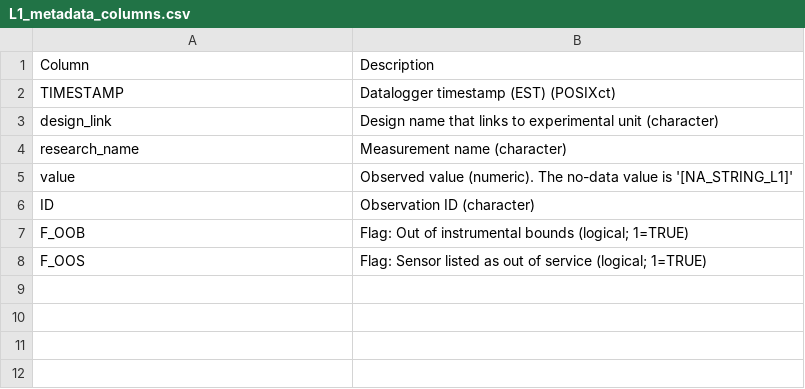
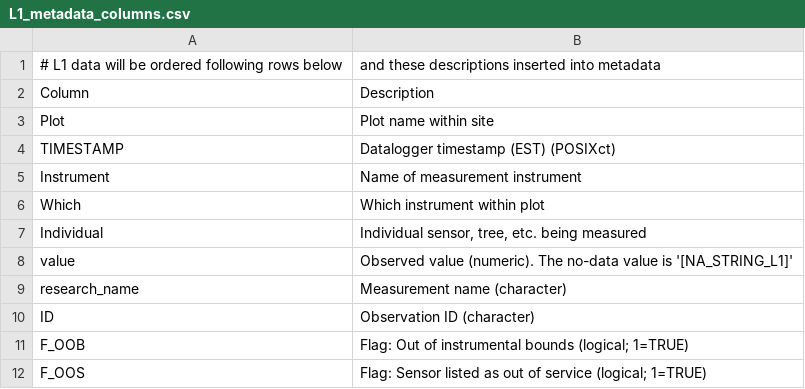
Before and after one commit to COMPASS-DOE/data-workflows, a CSV file: synoptic/metadata/L1_metadata/L1_metadata_columns.csv, drawn as a sheet.

```diff
--- a/synoptic/metadata/L1_metadata/L1_metadata_columns.csv
+++ b/synoptic/metadata/L1_metadata/L1_metadata_columns.csv
@@ -1,6 +1,10 @@
+# L1 data will be ordered following rows below, and these descriptions inserted into metadata
 Column,Description
+Plot,"Plot name within site"
 TIMESTAMP,Datalogger timestamp (EST) (POSIXct)
-design_link,Design name that links to experimental unit (character)
+Instrument,Name of measurement instrument
+Which,Which instrument within plot
+Individual,"Individual sensor, tree, etc. being measured"
+value,Observed value (numeric). The no-data value is '[NA_STRING_L1]'
 research_name,Measurement name (character)
-value,Observed value (numeric). The no-data value is '[NA_STRING_L1]'
 ID,Observation ID (character)
```
Also changed, not shown: synoptic/metadata/L1_metadata/L1_metadata_variables.csv, synoptic/metadata/design_table.csv, 15 other files.
